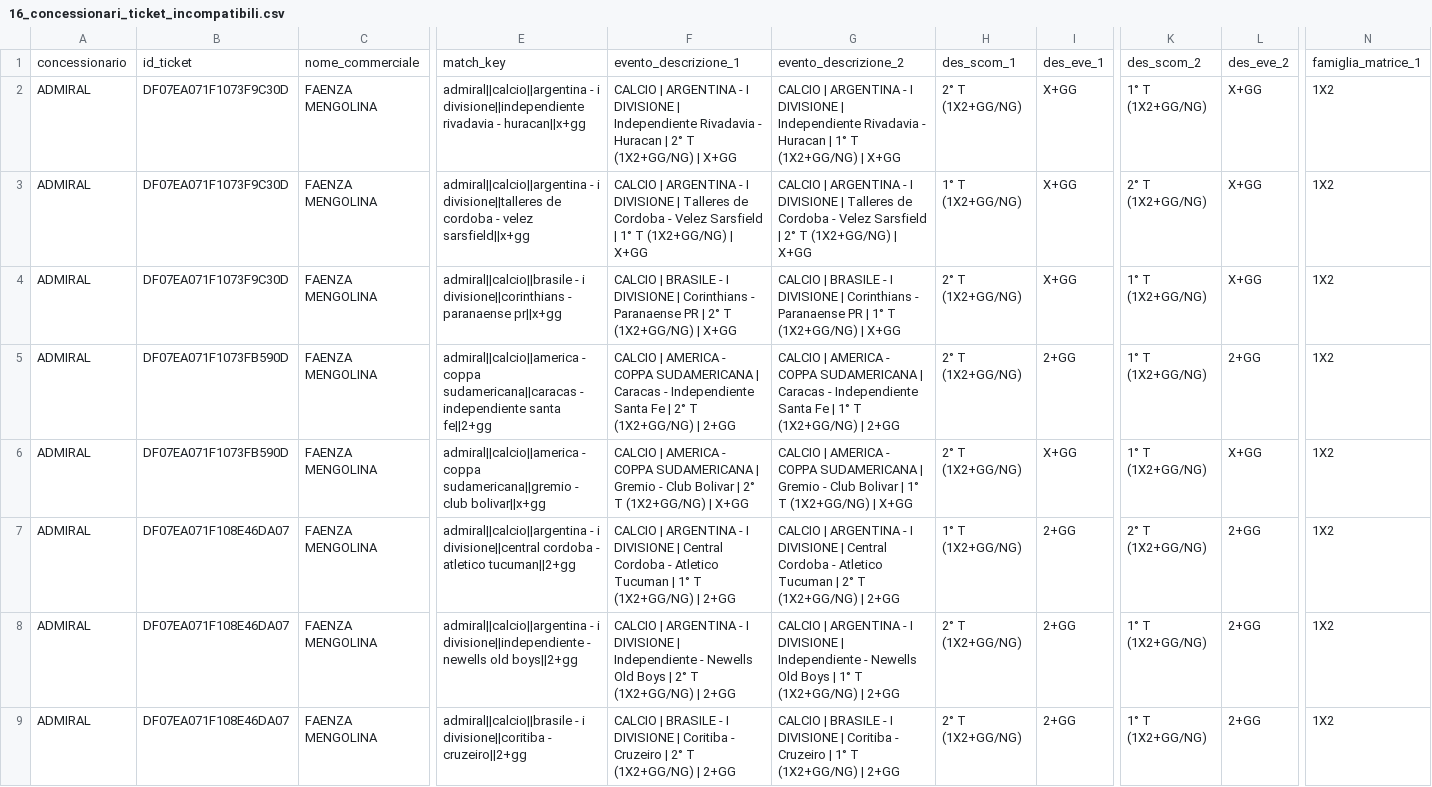
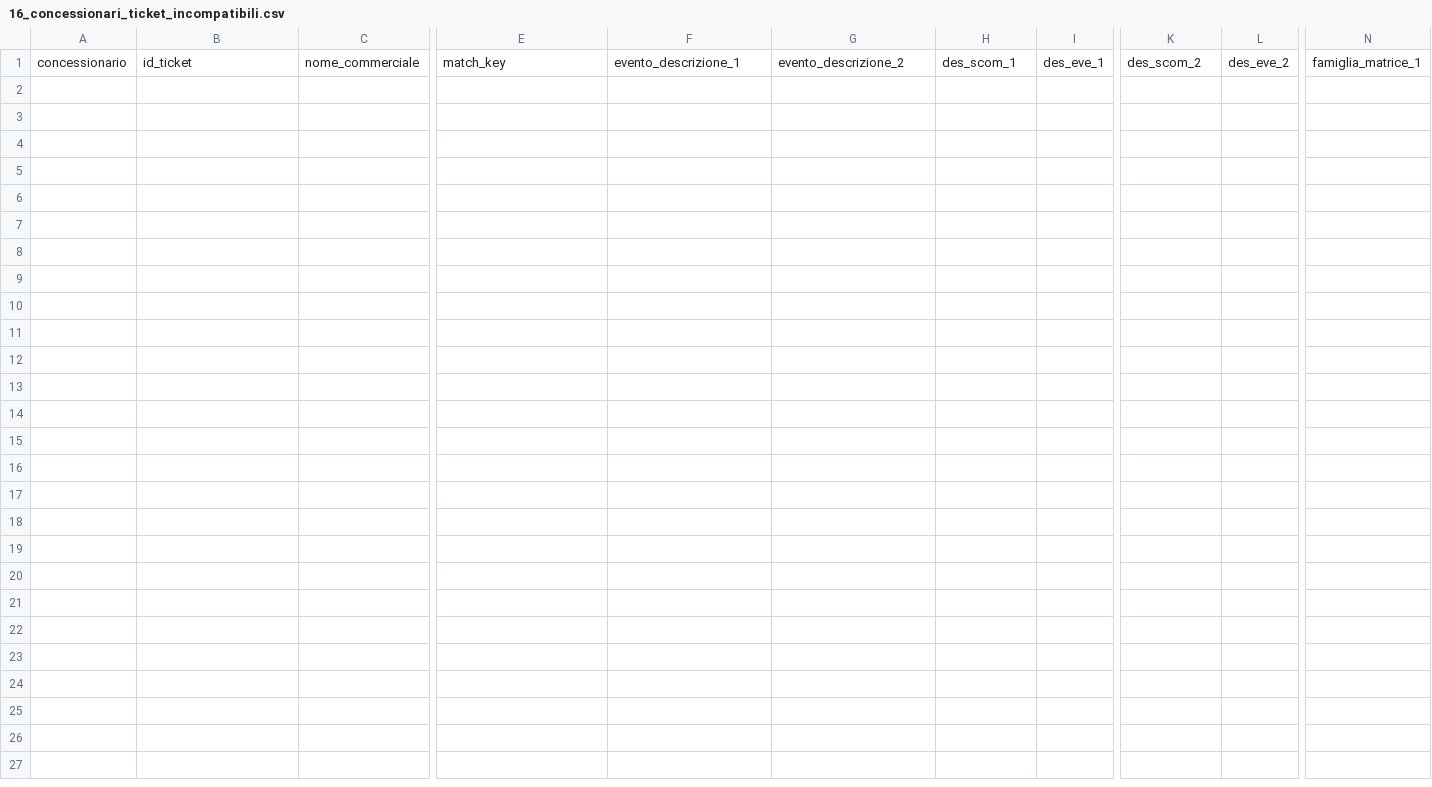
Before and after one commit to albagammamarketing-source/63_montecarlo_incompatibili, a CSV file: output/16_concessionari_ticket_incompatibili.csv, drawn as a sheet; only a part is shown, gaps mark what is left out; rows hold the shown columns only; the diff names each change by its address in the sheet, - before the commit and + after, or states it on an @@ line.

```diff
--- a/output/16_concessionari_ticket_incompatibili.csv
+++ b/output/16_concessionari_ticket_incompatibili.csv
-row 2: ADMIRAL | DF07EA071F1073F9C30D | FAENZA MENGOLINA | admiral||calcio||argentina - i divisione||independiente rivadavia - huracan||x+gg | CALCIO | ARGENTINA - I DIVISIONE | Independiente Rivadavia - Huracan | 2° T (1X2+GG/NG) | X+GG | CALCIO | ARGENTINA - I DIVISIONE | Independiente Rivadavia - Huracan | 1° T (1X2+GG/NG) | X+GG | 2° T (1X2+GG/NG) | X+GG | 1° T (1X2+GG/NG) | X+GG | 1X2
-row 3: ADMIRAL | DF07EA071F1073F9C30D | FAENZA MENGOLINA | admiral||calcio||argentina - i divisione||talleres de cordoba - velez sarsfield||x+gg | CALCIO | ARGENTINA - I DIVISIONE | Talleres de Cordoba - Velez Sarsfield | 1° T (1X2+GG/NG) | X+GG | CALCIO | ARGENTINA - I DIVISIONE | Talleres de Cordoba - Velez Sarsfield | 2° T (1X2+GG/NG) | X+GG | 1° T (1X2+GG/NG) | X+GG | 2° T (1X2+GG/NG) | X+GG | 1X2
-row 4: ADMIRAL | DF07EA071F1073F9C30D | FAENZA MENGOLINA | admiral||calcio||brasile - i divisione||corinthians - paranaense pr||x+gg | CALCIO | BRASILE - I DIVISIONE | Corinthians - Paranaense PR | 2° T (1X2+GG/NG) | X+GG | CALCIO | BRASILE - I DIVISIONE | Corinthians - Paranaense PR | 1° T (1X2+GG/NG) | X+GG | 2° T (1X2+GG/NG) | X+GG | 1° T (1X2+GG/NG) | X+GG | 1X2
-row 5: ADMIRAL | DF07EA071F1073FB590D | FAENZA MENGOLINA | admiral||calcio||america - coppa sudamericana||caracas - independiente santa fe||2+gg | CALCIO | AMERICA - COPPA SUDAMERICANA | Caracas - Independiente Santa Fe | 2° T (1X2+GG/NG) | 2+GG | CALCIO | AMERICA - COPPA SUDAMERICANA | Caracas - Independiente Santa Fe | 1° T (1X2+GG/NG) | 2+GG | 2° T (1X2+GG/NG) | 2+GG | 1° T (1X2+GG/NG) | 2+GG | 1X2
-row 6: ADMIRAL | DF07EA071F1073FB590D | FAENZA MENGOLINA | admiral||calcio||america - coppa sudamericana||gremio - club bolivar||x+gg | CALCIO | AMERICA - COPPA SUDAMERICANA | Gremio - Club Bolivar | 2° T (1X2+GG/NG) | X+GG | CALCIO | AMERICA - COPPA SUDAMERICANA | Gremio - Club Bolivar | 1° T (1X2+GG/NG) | X+GG | 2° T (1X2+GG/NG) | X+GG | 1° T (1X2+GG/NG) | X+GG | 1X2
-row 7: ADMIRAL | DF07EA071F108E46DA07 | FAENZA MENGOLINA | admiral||calcio||argentina - i divisione||central cordoba - atletico tucuman||2+gg | CALCIO | ARGENTINA - I DIVISIONE | Central Cordoba - Atletico Tucuman | 1° T (1X2+GG/NG) | 2+GG | CALCIO | ARGENTINA - I DIVISIONE | Central Cordoba - Atletico Tucuman | 2° T (1X2+GG/NG) | 2+GG | 1° T (1X2+GG/NG) | 2+GG | 2° T (1X2+GG/NG) | 2+GG | 1X2
-row 8: ADMIRAL | DF07EA071F108E46DA07 | FAENZA MENGOLINA | admiral||calcio||argentina - i divisione||independiente - newells old boys||2+gg | CALCIO | ARGENTINA - I DIVISIONE | Independiente - Newells Old Boys | 2° T (1X2+GG/NG) | 2+GG | CALCIO | ARGENTINA - I DIVISIONE | Independiente - Newells Old Boys | 1° T (1X2+GG/NG) | 2+GG | 2° T (1X2+GG/NG) | 2+GG | 1° T (1X2+GG/NG) | 2+GG | 1X2
-row 9: ADMIRAL | DF07EA071F108E46DA07 | FAENZA MENGOLINA | admiral||calcio||brasile - i divisione||coritiba - cruzeiro||2+gg | CALCIO | BRASILE - I DIVISIONE | Coritiba - Cruzeiro | 2° T (1X2+GG/NG) | 2+GG | CALCIO | BRASILE - I DIVISIONE | Coritiba - Cruzeiro | 1° T (1X2+GG/NG) | 2+GG | 2° T (1X2+GG/NG) | 2+GG | 1° T (1X2+GG/NG) | 2+GG | 1X2
```
Also changed, not shown: output/10_concessionari_riepilogo_probabilistico_per_nome_commerciale.csv, output/11_concessionari_montecarlo_simulazioni.csv, 15 other files.
